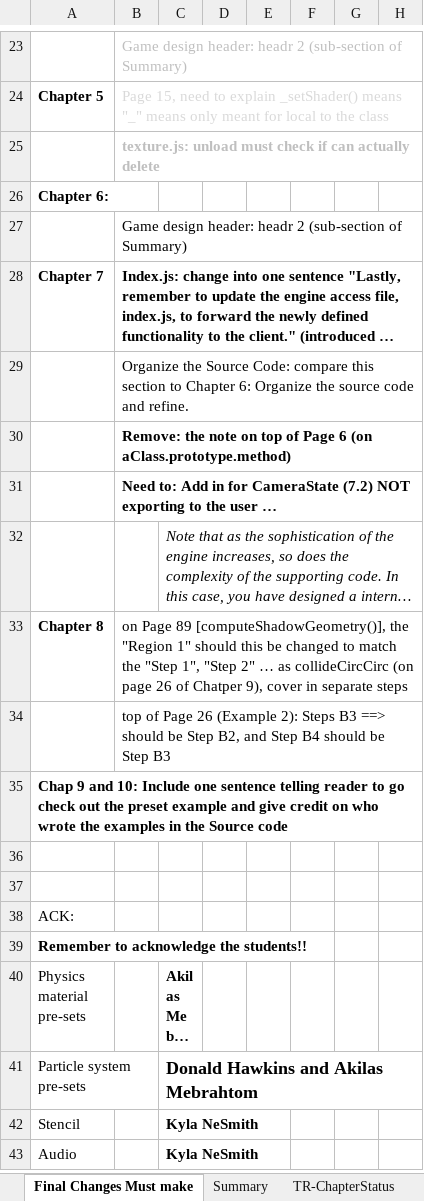
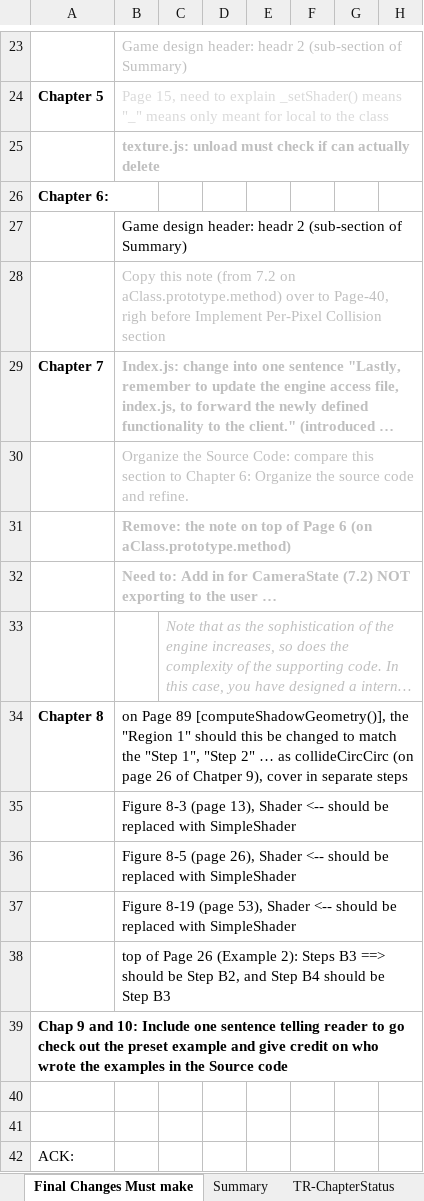
Before and after one commit to HTML5GameEngineGroup/GTCS-GameEngine2, an Excel workbook: Word/PlanAndDealines.xlsx, sheet Final Changes Must make, drawn as a sheet; only a part is shown, gaps mark what is left out; the shorter side is filled out with more unchanged rows; long unchanged cells end in …; values as stored, in another font and other column widths than the file's, no borders; addresses are those after the commit; rows hold the shown columns only; the diff names each change by its address in the sheet, - before the commit and + after, or states it on an @@ line.

```diff
--- a/Word/PlanAndDealines.xlsx (sheet Final Changes Must make)
+++ b/Word/PlanAndDealines.xlsx (sheet Final Changes Must make)
+row 28:  | Copy this note (from 7.2 on aClass.prototype.method) over to Page-40, righ before Implement Per-Pixel Collision section
-B29:B32 text colour: black
+B29:B32 text colour: #BFBFBF
-C33 text colour: black
+C33 text colour: #BFBFBF
+row 35:  | Figure 8-3 (page 13), Shader <-- should be replaced with SimpleShader
+row 36:  | Figure 8-5 (page 26), Shader <-- should be replaced with SimpleShader
+row 37:  | Figure 8-19 (page 53), Shader <-- should be replaced with SimpleShader
```
Also changed, not shown: 1 other file.
